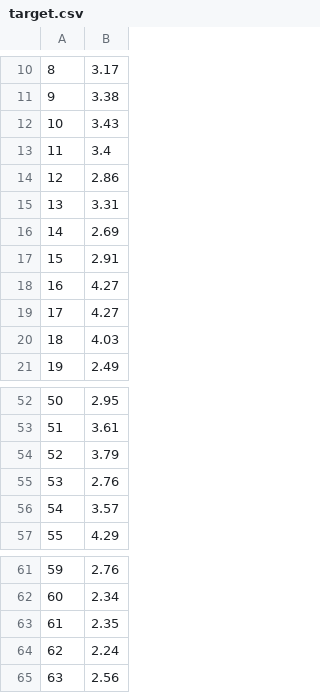
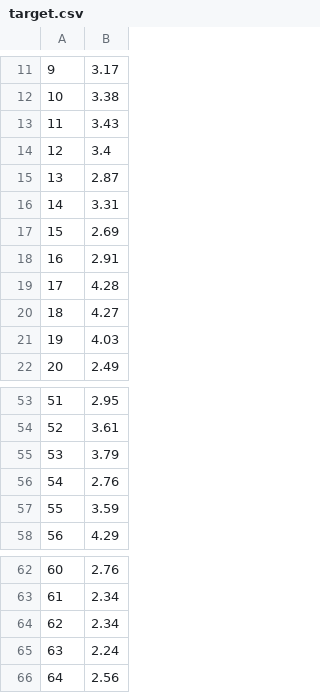
Before and after one commit to bu-li03yi31/datascience591, a CSV file: hw3-submission/target.csv, drawn as a sheet; only a part is shown, gaps mark what is left out; addresses are those after the commit; the diff covers the shown part only; the diff names each change by its address in the sheet, - before the commit and + after, or states it on an @@ line.

```diff
--- a/hw3-submission/target.csv
+++ b/hw3-submission/target.csv
@@ column A renumbered between rows 9 and 82 @@
-B15: 2.86
+B15: 2.87
-B19: 4.27
+B19: 4.28
-B57: 3.57
+B57: 3.59
-B64: 2.35
+B64: 2.34
```
Also changed, not shown: 2 added rows, 2 removed rows and 5 edited cells elsewhere in this file, hw3-submission/url.csv, 1 other file.
